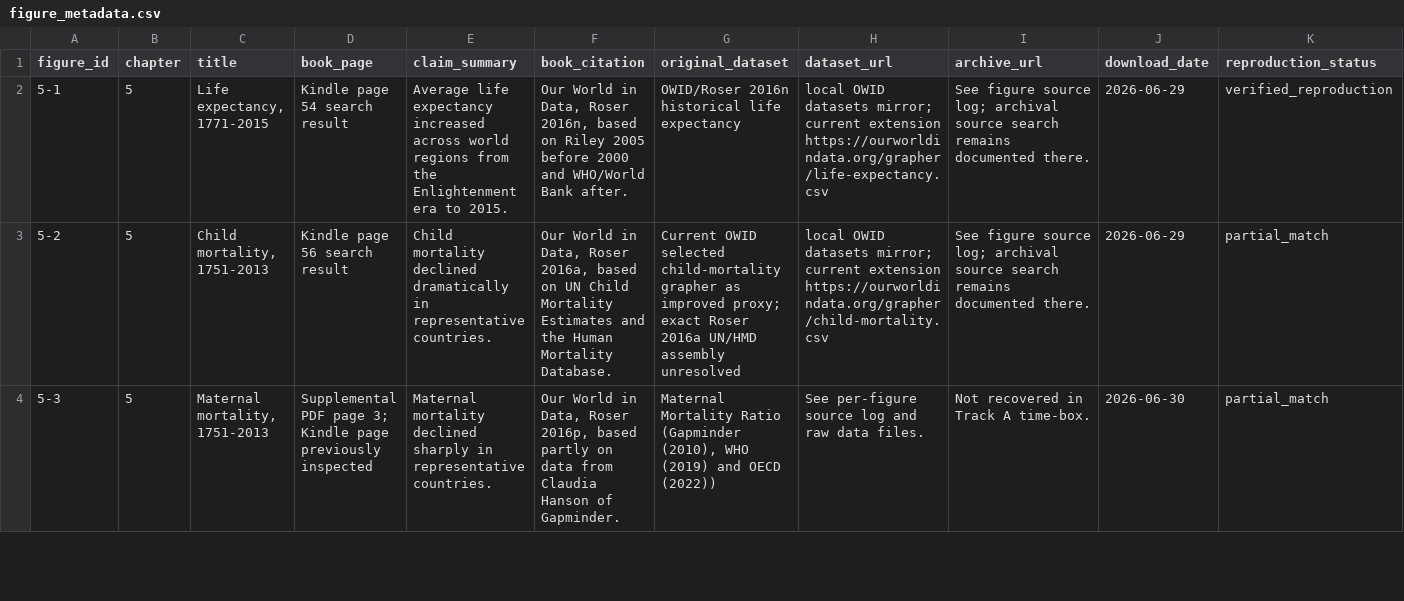
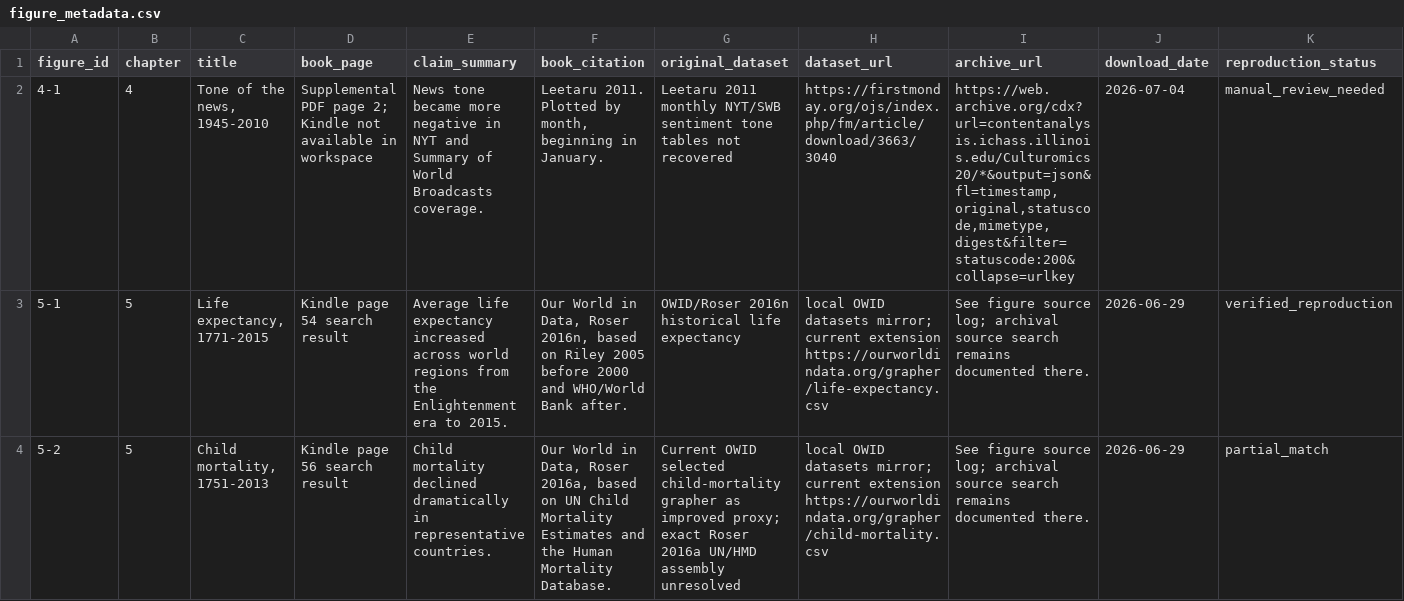
Before and after one commit to J-Chamberlain/pinker_charts, a CSV file: data/metadata/figure_metadata.csv, drawn as a sheet; only a part is shown; the shorter side is filled out with more unchanged rows; rows hold the shown columns only; the diff names each change by its address in the sheet, - before the commit and + after, or states it on an @@ line.

Commit message:
Document source recovery blocker for figure 4-1

```diff
--- a/data/metadata/figure_metadata.csv
+++ b/data/metadata/figure_metadata.csv
+row 2: 4-1 | 4 | Tone of the news, 1945-2010 | Supplemental PDF page 2; Kindle not available in workspace | News tone became more negative in NYT and Summary of World Broadcasts coverage. | Leetaru 2011. Plotted by month, beginning in January. | Leetaru 2011 monthly NYT/SWB sentiment tone tables not recovered | https://firstmonday.org/ojs/index.php/fm/article/download/3663/3040 | https://web.archive.org/cdx?url=contentanalysis.ichass.illinois.edu/Culturomics20/*&output=json&fl=timestamp,original,statuscode,mimetype,digest&filter=statuscode:200&collapse=urlkey | 2026-07-04 | manual_review_needed
```
Also changed, not shown: data/figure_registry.csv, 21 other files.
